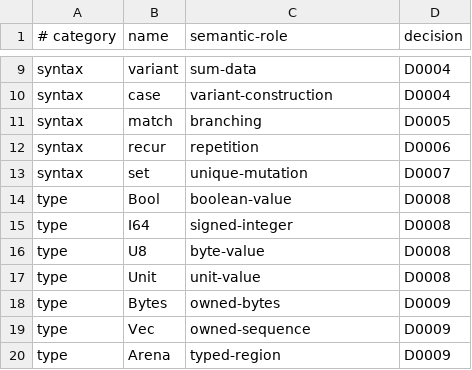
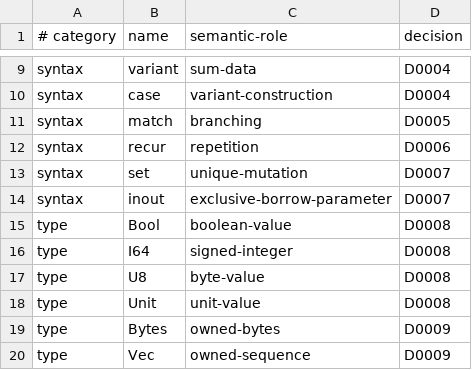
Before and after one commit to pgorzelany/slim, a TSV file: design/surface.tsv, drawn as a sheet; only a part is shown, gaps mark what is left out; the shorter side is filled out with more unchanged rows; the diff covers the shown part only.

Commit message:
feat: add explicit input and exclusive borrows

```diff
--- a/design/surface.tsv
+++ b/design/surface.tsv
@@ -13,2 +13,3 @@ syntax	recur	repetition	D0006
 syntax	set	unique-mutation	D0007
+syntax	inout	exclusive-borrow-parameter	D0007
 type	Bool	boolean-value	D0008
```
Also changed, not shown: 31 added rows elsewhere in this file, 21 other files.
